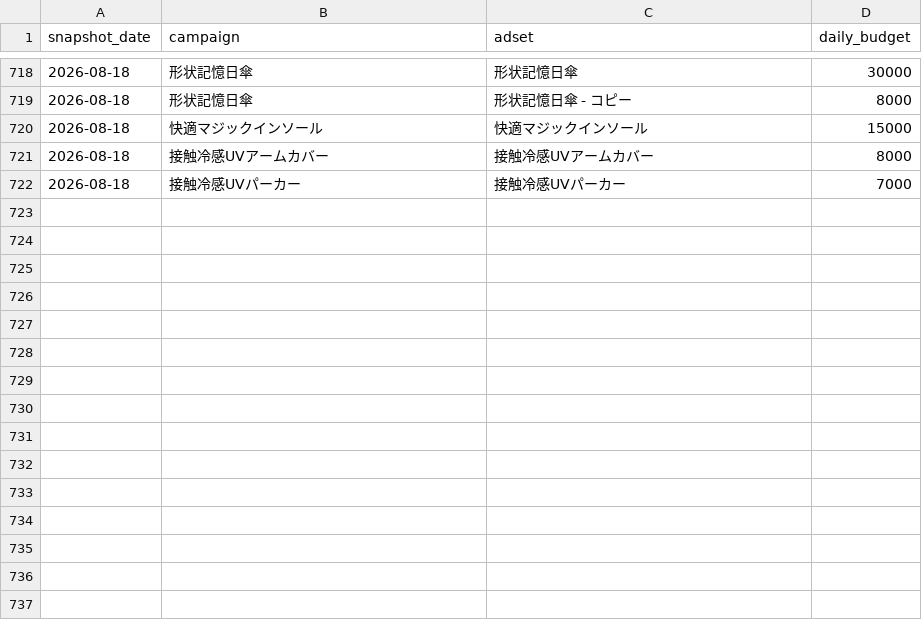
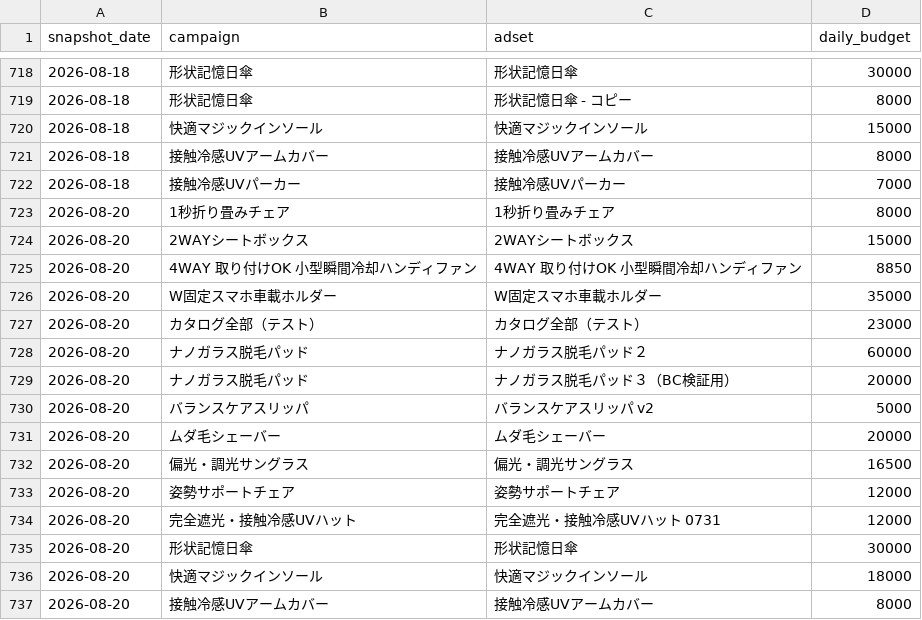
Before and after one commit to finracofficial-cmd/LOOana, a CSV file: data/budget-snapshots.csv, drawn as a sheet; only a part is shown, gaps mark what is left out; the diff names each change by its address in the sheet, - before the commit and + after, or states it on an @@ line.

```diff
--- a/data/budget-snapshots.csv
+++ b/data/budget-snapshots.csv
+row 723: 2026-08-20 | 1秒折り畳みチェア | 1秒折り畳みチェア | 8000
+row 724: 2026-08-20 | 2WAYシートボックス | 2WAYシートボックス | 15000
+row 725: 2026-08-20 | 4WAY 取り付けOK 小型瞬間冷却ハンディファン | 4WAY 取り付けOK 小型瞬間冷却ハンディファン | 8850
+row 726: 2026-08-20 | W固定スマホ車載ホルダー | W固定スマホ車載ホルダー | 35000
+row 727: 2026-08-20 | カタログ全部（テスト） | カタログ全部（テスト） | 23000
+row 728: 2026-08-20 | ナノガラス脱毛パッド | ナノガラス脱毛パッド２ | 60000
+row 729: 2026-08-20 | ナノガラス脱毛パッド | ナノガラス脱毛パッド３（BC検証用） | 20000
+row 730: 2026-08-20 | バランスケアスリッパ | バランスケアスリッパ v2 | 5000
+row 731: 2026-08-20 | ムダ毛シェーバー | ムダ毛シェーバー | 20000
+row 732: 2026-08-20 | 偏光・調光サングラス | 偏光・調光サングラス | 16500
+row 733: 2026-08-20 | 姿勢サポートチェア | 姿勢サポートチェア | 12000
+row 734: 2026-08-20 | 完全遮光・接触冷感UVハット | 完全遮光・接触冷感UVハット 0731 | 12000
+row 735: 2026-08-20 | 形状記憶日傘 | 形状記憶日傘 | 30000
+row 736: 2026-08-20 | 快適マジックインソール | 快適マジックインソール | 18000
+row 737: 2026-08-20 | 接触冷感UVアームカバー | 接触冷感UVアームカバー | 8000
```
Also changed, not shown: 1 other file.
